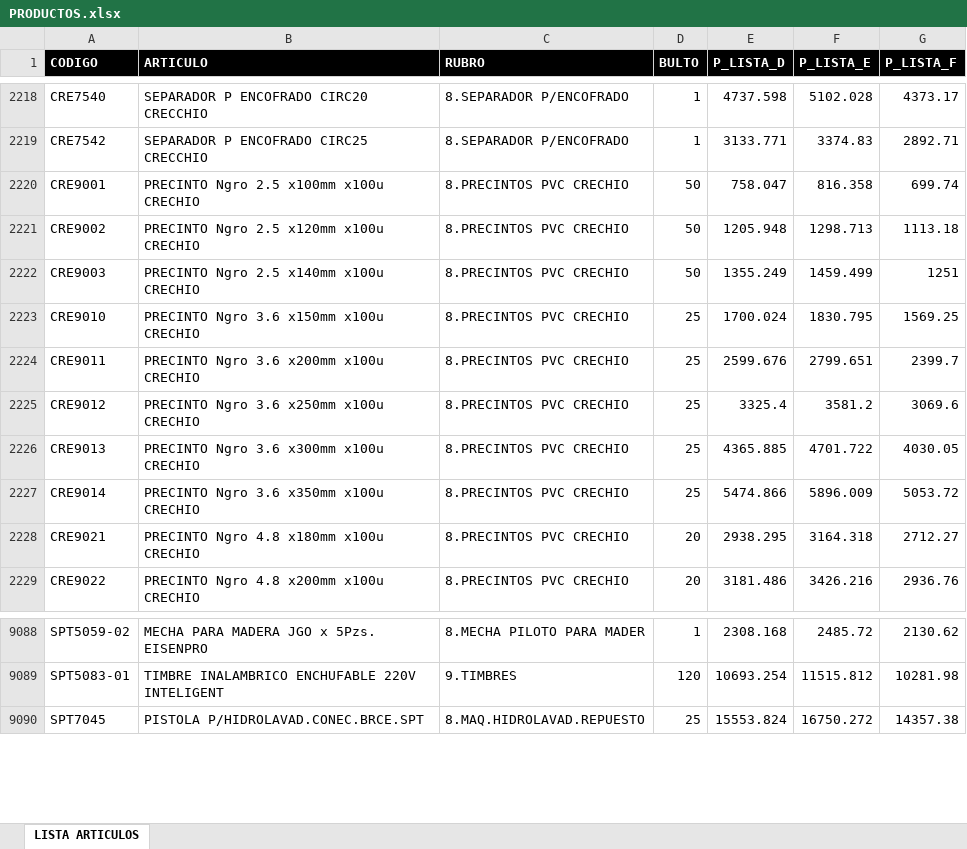
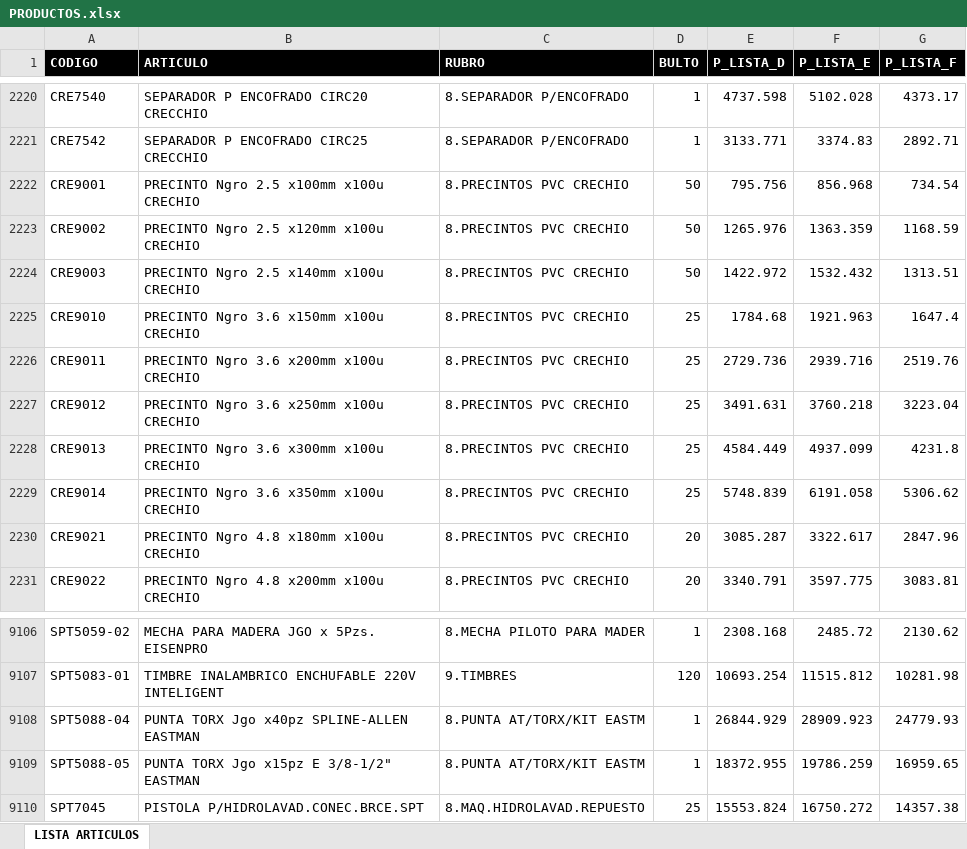
Before and after one commit to ferremax-cat/pinterest-f, an Excel workbook: excel/PRODUCTOS.xlsx, sheet LISTA ARTICULOS, drawn as a sheet; only a part is shown, gaps mark what is left out; values as stored, in another font and other column widths than the file's, no borders; table styles not drawn; addresses are those after the commit; the diff covers the shown part only; the diff names each change by its address in the sheet, - before the commit and + after, or states it on an @@ line.

Commit message:
actualice lista de precios 30-1-26

```diff
--- a/excel/PRODUCTOS.xlsx (sheet LISTA ARTICULOS)
+++ b/excel/PRODUCTOS.xlsx (sheet LISTA ARTICULOS)
-E2222 (P_LISTA_D): 758.047
+E2222 (P_LISTA_D): 795.756
-F2222 (P_LISTA_E): 816.358
+F2222 (P_LISTA_E): 856.968
-G2222 (P_LISTA_F): 699.74
+G2222 (P_LISTA_F): 734.54
-E2223 (P_LISTA_D): 1205.948
+E2223 (P_LISTA_D): 1265.976
-F2223 (P_LISTA_E): 1298.713
+F2223 (P_LISTA_E): 1363.359
-G2223 (P_LISTA_F): 1113.18
+G2223 (P_LISTA_F): 1168.59
-E2224 (P_LISTA_D): 1355.249
+E2224 (P_LISTA_D): 1422.972
-F2224 (P_LISTA_E): 1459.499
+F2224 (P_LISTA_E): 1532.432
-G2224 (P_LISTA_F): 1251
+G2224 (P_LISTA_F): 1313.51
-E2225 (P_LISTA_D): 1700.024
+E2225 (P_LISTA_D): 1784.68
-F2225 (P_LISTA_E): 1830.795
+F2225 (P_LISTA_E): 1921.963
-G2225 (P_LISTA_F): 1569.25
+G2225 (P_LISTA_F): 1647.4
-E2226 (P_LISTA_D): 2599.676
+E2226 (P_LISTA_D): 2729.736
-F2226 (P_LISTA_E): 2799.651
+F2226 (P_LISTA_E): 2939.716
-G2226 (P_LISTA_F): 2399.7
+G2226 (P_LISTA_F): 2519.76
-E2227 (P_LISTA_D): 3325.4
+E2227 (P_LISTA_D): 3491.631
-F2227 (P_LISTA_E): 3581.2
+F2227 (P_LISTA_E): 3760.218
-G2227 (P_LISTA_F): 3069.6
+G2227 (P_LISTA_F): 3223.04
-E2228 (P_LISTA_D): 4365.885
+E2228 (P_LISTA_D): 4584.449
-F2228 (P_LISTA_E): 4701.722
+F2228 (P_LISTA_E): 4937.099
-G2228 (P_LISTA_F): 4030.05
+G2228 (P_LISTA_F): 4231.8
-E2229 (P_LISTA_D): 5474.866
+E2229 (P_LISTA_D): 5748.839
-F2229 (P_LISTA_E): 5896.009
+F2229 (P_LISTA_E): 6191.058
-G2229 (P_LISTA_F): 5053.72
+G2229 (P_LISTA_F): 5306.62
-E2230 (P_LISTA_D): 2938.295
+E2230 (P_LISTA_D): 3085.287
-F2230 (P_LISTA_E): 3164.318
+F2230 (P_LISTA_E): 3322.617
-G2230 (P_LISTA_F): 2712.27
+G2230 (P_LISTA_F): 2847.96
-E2231 (P_LISTA_D): 3181.486
+E2231 (P_LISTA_D): 3340.791
-F2231 (P_LISTA_E): 3426.216
+F2231 (P_LISTA_E): 3597.775
-G2231 (P_LISTA_F): 2936.76
+G2231 (P_LISTA_F): 3083.81
+row 9108: SPT5088-04 | PUNTA TORX Jgo x40pz SPLINE-ALLEN EASTMAN | 8.PUNTA AT/TORX/KIT EASTM | 1 | 26844.929 | 28909.923 | 24779.93
+row 9109: SPT5088-05 | PUNTA TORX Jgo x15pz E 3/8-1/2" EASTMAN | 8.PUNTA AT/TORX/KIT EASTM | 1 | 18372.955 | 19786.259 | 16959.65
```
Also changed, not shown: 33 added rows, 11 removed rows and 921 edited cells elsewhere in this sheet, 9 other files.
